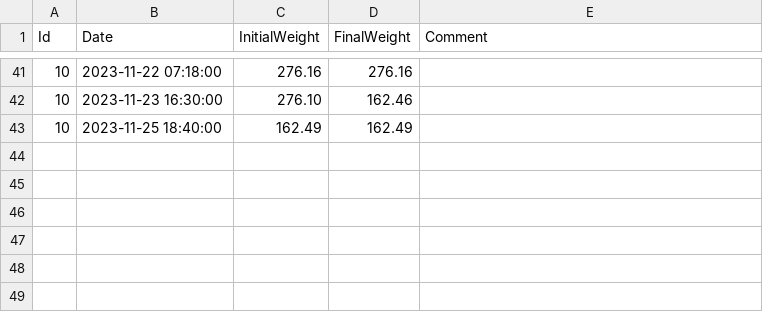
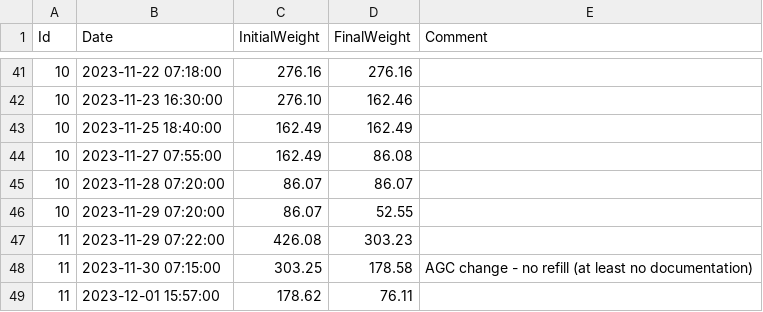
Before and after one commit to umg-minai/vct-or, a CSV file: raw-data/sevoflurane-consumption/21.csv, drawn as a sheet; only a part is shown, gaps mark what is left out.

Commit message:
feat: update sevoflurane consumption

```diff
--- a/raw-data/sevoflurane-consumption/21.csv
+++ b/raw-data/sevoflurane-consumption/21.csv
@@ -43 +43,7 @@ Id,Date,InitialWeight,FinalWeight,Comment
 10,2023-11-25 18:40:00,162.49,162.49,
+10,2023-11-27 07:55:00,162.49,86.08,
+10,2023-11-28 07:20:00,86.07,86.07,
+10,2023-11-29 07:20:00,86.07,52.55,
+11,2023-11-29 07:22:00,426.08,303.23,
+11,2023-11-30 07:15:00,303.25,178.58,AGC change - no refill (at least no documentation)
+11,2023-12-01 15:57:00,178.62,76.11,
```
Also changed, not shown: raw-data/contrafluran.csv, raw-data/sevoflurane-consumption/25.csv.
